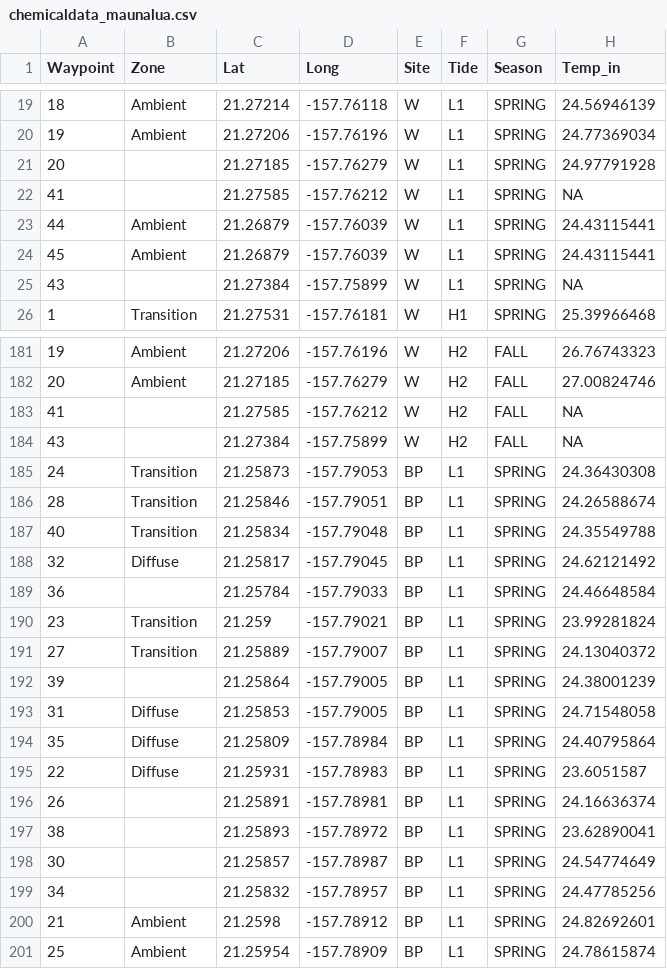
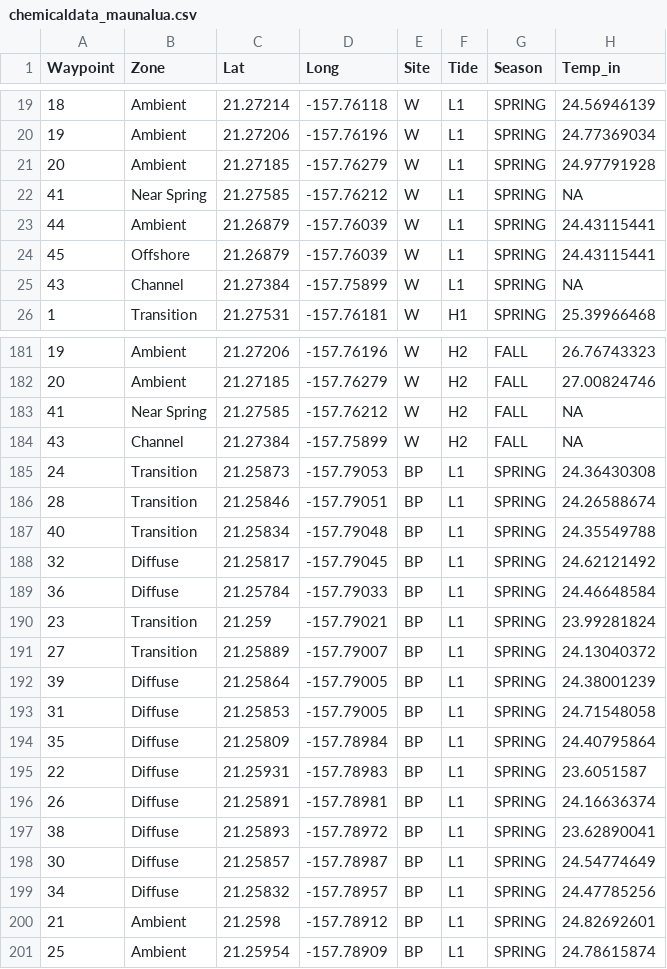
Before and after one commit to njsilbiger/Maunalua, a CSV file: chemicaldata_maunalua.csv, drawn as a sheet; only a part is shown, gaps mark what is left out; the diff covers the shown part only; the diff names each change by its address in the sheet, - before the commit and + after, or states it on an @@ line.

```diff
--- a/chemicaldata_maunalua.csv
+++ b/chemicaldata_maunalua.csv
-B21 (Zone): (empty)
+B21 (Zone): Ambient
-B22 (Zone): (empty)
+B22 (Zone): Near Spring
-B24 (Zone): Ambient
+B24 (Zone): Offshore
-B25 (Zone): (empty)
+B25 (Zone): Channel
-B183 (Zone): (empty)
+B183 (Zone): Near Spring
-B184 (Zone): (empty)
+B184 (Zone): Channel
-B189 (Zone): (empty)
+B189 (Zone): Diffuse
-B192 (Zone): (empty)
+B192 (Zone): Diffuse
-B196:B199 (Zone): (empty)
+B196:B199 (Zone): Diffuse
```
Also changed, not shown: 26 edited cells elsewhere in this file, 2 other files.
